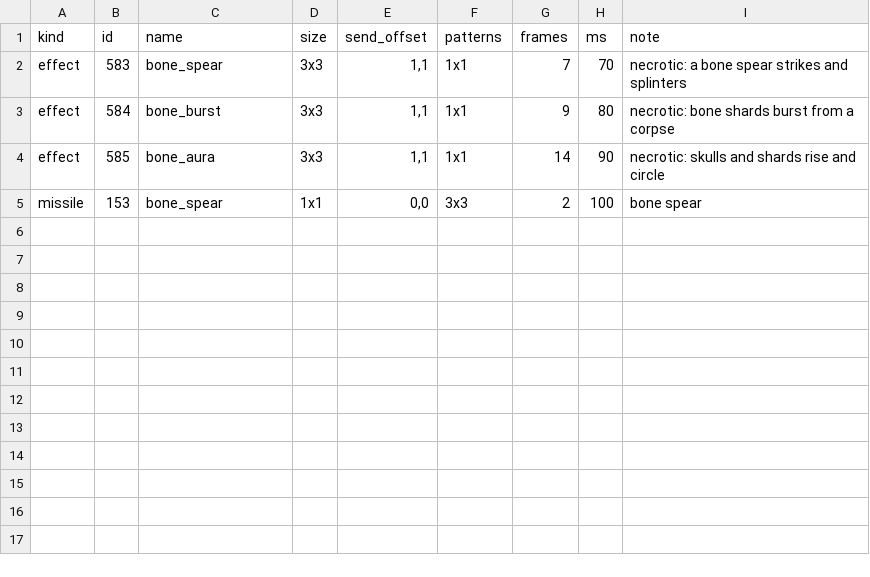
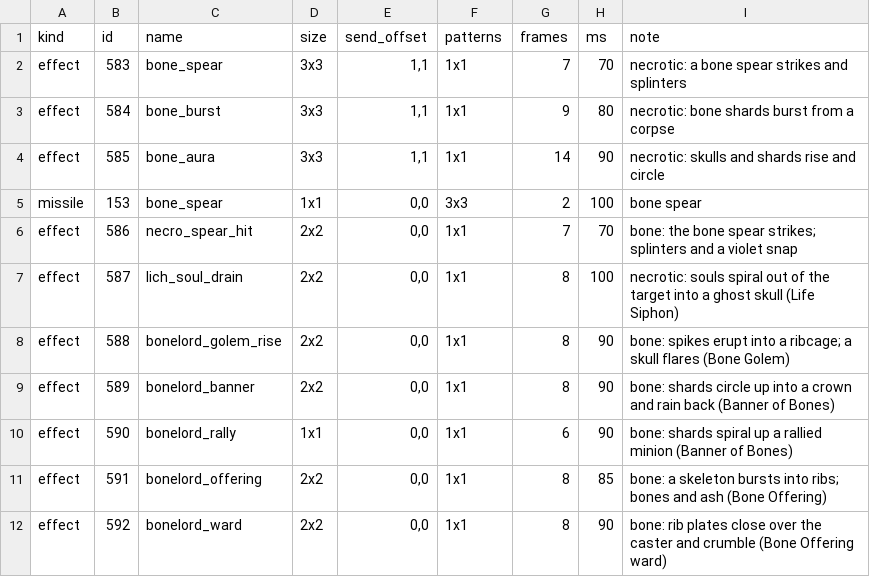
Before and after one commit to lucas1089/cinders-of-chaos, a CSV file: server/data/spells/vfx_art_catalog.csv, drawn as a sheet; the diff names each change by its address in the sheet, - before the commit and + after, or states it on an @@ line.

```diff
--- a/server/data/spells/vfx_art_catalog.csv
+++ b/server/data/spells/vfx_art_catalog.csv
+row 6: effect | 586 | necro_spear_hit | 2x2 | 0,0 | 1x1 | 7 | 70 | bone: the bone spear strikes; splinters and a violet snap
+row 7: effect | 587 | lich_soul_drain | 2x2 | 0,0 | 1x1 | 8 | 100 | necrotic: souls spiral out of the target into a ghost skull (Life Siphon)
+row 8: effect | 588 | bonelord_golem_rise | 2x2 | 0,0 | 1x1 | 8 | 90 | bone: spikes erupt into a ribcage; a skull flares (Bone Golem)
+row 9: effect | 589 | bonelord_banner | 2x2 | 0,0 | 1x1 | 8 | 90 | bone: shards circle up into a crown and rain back (Banner of Bones)
+row 10: effect | 590 | bonelord_rally | 1x1 | 0,0 | 1x1 | 6 | 90 | bone: shards spiral up a rallied minion (Banner of Bones)
+row 11: effect | 591 | bonelord_offering | 2x2 | 0,0 | 1x1 | 8 | 85 | bone: a skeleton bursts into ribs; bones and ash (Bone Offering)
+row 12: effect | 592 | bonelord_ward | 2x2 | 0,0 | 1x1 | 8 | 90 | bone: rib plates close over the caster and crumble (Bone Offering ward)
```
Also changed, not shown: 55 other files.
